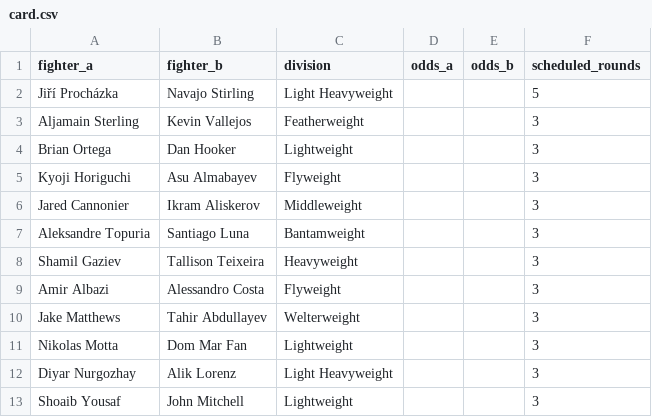
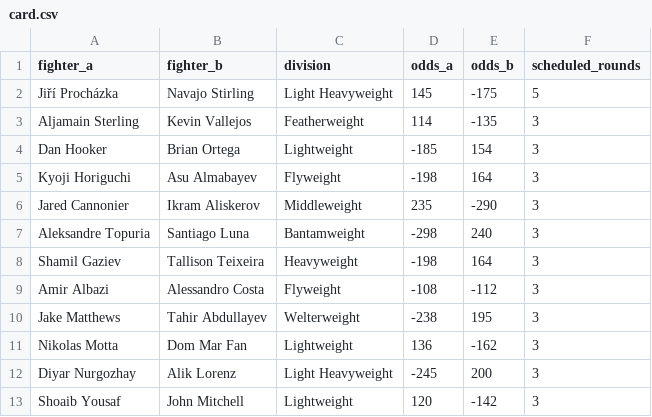
Before and after one commit to loganxaaryan-a11y/cageside-ledger, a CSV file: research/card.csv, drawn as a sheet.

```diff
--- a/research/card.csv
+++ b/research/card.csv
@@ -1,13 +1,13 @@
 fighter_a,fighter_b,division,odds_a,odds_b,scheduled_rounds
-Jiří Procházka,Navajo Stirling,Light Heavyweight,,,5
-Aljamain Sterling,Kevin Vallejos,Featherweight,,,3
-Brian Ortega,Dan Hooker,Lightweight,,,3
-Kyoji Horiguchi,Asu Almabayev,Flyweight,,,3
-Jared Cannonier,Ikram Aliskerov,Middleweight,,,3
-Aleksandre Topuria,Santiago Luna,Bantamweight,,,3
-Shamil Gaziev,Tallison Teixeira,Heavyweight,,,3
-Amir Albazi,Alessandro Costa,Flyweight,,,3
-Jake Matthews,Tahir Abdullayev,Welterweight,,,3
-Nikolas Motta,Dom Mar Fan,Lightweight,,,3
-Diyar Nurgozhay,Alik Lorenz,Light Heavyweight,,,3
-Shoaib Yousaf,John Mitchell,Lightweight,,,3
+Jiří Procházka,Navajo Stirling,Light Heavyweight,145,-175,5
+Aljamain Sterling,Kevin Vallejos,Featherweight,114,-135,3
+Dan Hooker,Brian Ortega,Lightweight,-185,154,3
+Kyoji Horiguchi,Asu Almabayev,Flyweight,-198,164,3
+Jared Cannonier,Ikram Aliskerov,Middleweight,235,-290,3
+Aleksandre Topuria,Santiago Luna,Bantamweight,-298,240,3
+Shamil Gaziev,Tallison Teixeira,Heavyweight,-198,164,3
+Amir Albazi,Alessandro Costa,Flyweight,-108,-112,3
+Jake Matthews,Tahir Abdullayev,Welterweight,-238,195,3
+Nikolas Motta,Dom Mar Fan,Lightweight,136,-162,3
+Diyar Nurgozhay,Alik Lorenz,Light Heavyweight,-245,200,3
+Shoaib Yousaf,John Mitchell,Lightweight,120,-142,3
```
Also changed, not shown: 19 other files.
